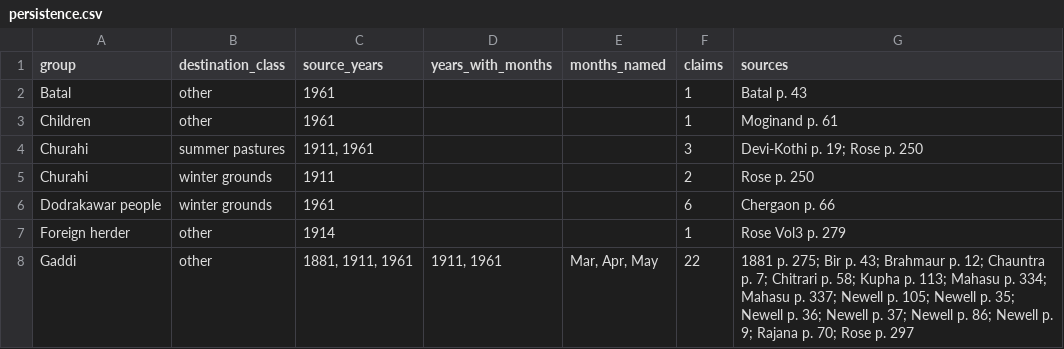
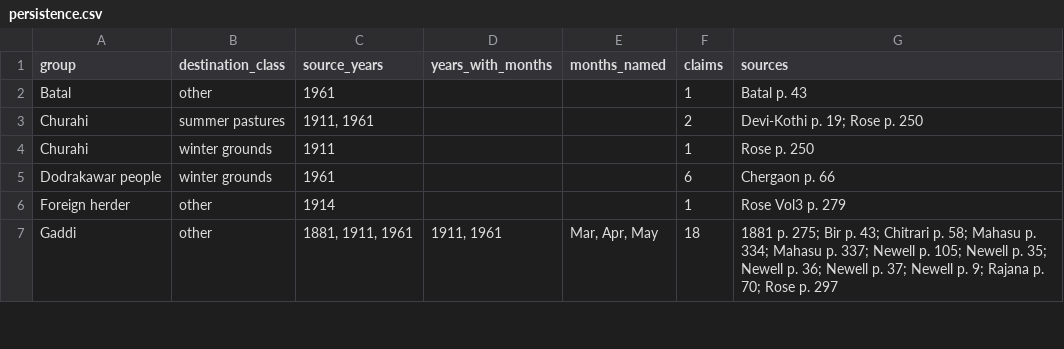
Before and after one commit to gamemaker1/history, a CSV file: analysis/calendar/persistence.csv, drawn as a sheet; only a part is shown; the diff covers the shown part only.

```diff
--- a/analysis/calendar/persistence.csv
+++ b/analysis/calendar/persistence.csv
@@ -2,7 +2,6 @@ group,destination_class,source_years,years_with_months,months_named,claims,sourc
 Batal,other,1961,,,1,Batal p. 43
-Children,other,1961,,,1,Moginand p. 61
-Churahi,summer pastures,"1911, 1961",,,3,Devi-Kothi p. 19; Rose p. 250
-Churahi,winter grounds,1911,,,2,Rose p. 250
+Churahi,summer pastures,"1911, 1961",,,2,Devi-Kothi p. 19; Rose p. 250
+Churahi,winter grounds,1911,,,1,Rose p. 250
 Dodrakawar people,winter grounds,1961,,,6,Chergaon p. 66
 Foreign herder,other,1914,,,1,Rose Vol3 p. 279
-Gaddi,other,"1881, 1911, 1961","1911, 1961","Mar, Apr, May",22,1881 p. 275; Bir p. 43; Brahmaur p. 12; Chauntra p. 7; Chitrari p. 58; Kupha p. 113; Mahasu p. 334; Mahasu p. 337; Newell p. 105; Newell p. 35; Newell p. 36; Newell p. 37; Newell p. 86; Newell p. 9; Rajana p. 70; Rose p. 297
+Gaddi,other,"1881, 1911, 1961","1911, 1961","Mar, Apr, May",18,1881 p. 275; Bir p. 43; Chitrari p. 58; Mahasu p. 334; Mahasu p. 337; Newell p. 105; Newell p. 35; Newell p. 36; Newell p. 37; Newell p. 9; Rajana p. 70; Rose p. 297
```
Also changed, not shown: 4 removed rows and 18 edited cells elsewhere in this file, analysis/calendar/calendar.csv, analysis/queries/extraction.csv, 34 other files.
